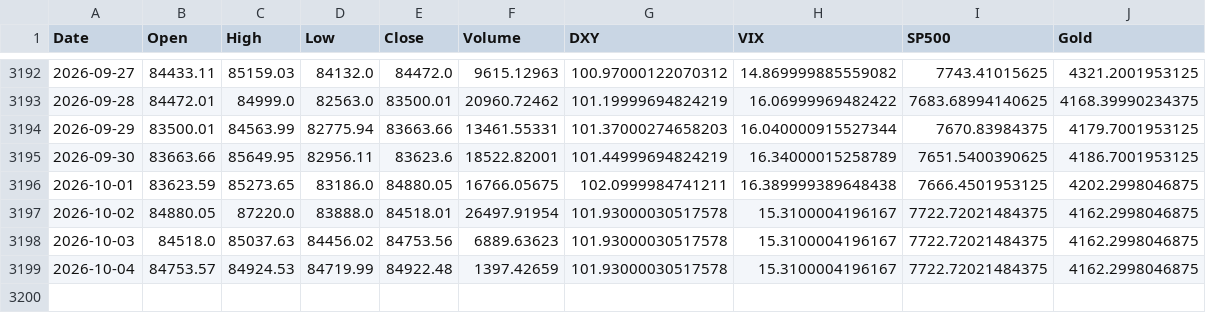
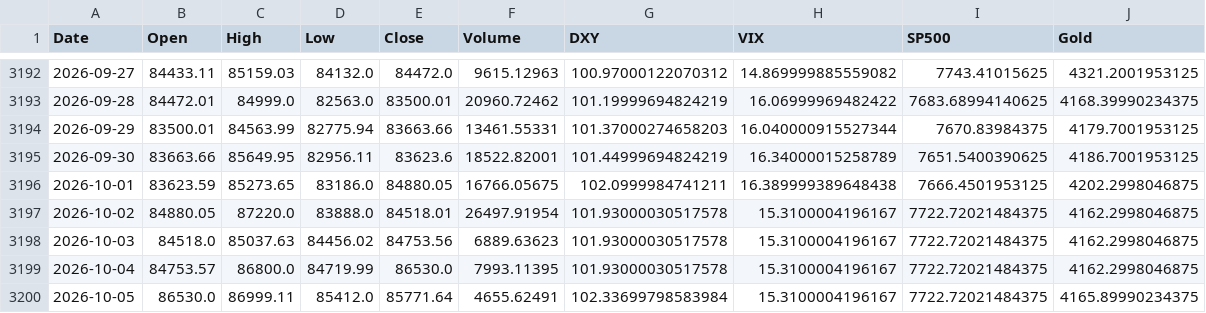
Before and after one commit to ahirwarshivam/bitcoin_price_prediction, a CSV file: data/merged_market_data.csv, drawn as a sheet; only a part is shown, gaps mark what is left out.

```diff
--- a/data/merged_market_data.csv
+++ b/data/merged_market_data.csv
@@ -3198,2 +3198,3 @@ Date,Open,High,Low,Close,Volume,DXY,VIX,SP500,Gold
 2026-10-03,84518.0,85037.63,84456.02,84753.56,6889.63623,101.93000030517578,15.3100004196167,7722.72021484375,4162.2998046875
-2026-10-04,84753.57,84924.53,84719.99,84922.48,1397.42659,101.93000030517578,15.3100004196167,7722.72021484375,4162.2998046875
+2026-10-04,84753.57,86800.0,84719.99,86530.0,7993.11395,101.93000030517578,15.3100004196167,7722.72021484375,4162.2998046875
+2026-10-05,86530.0,86999.11,85412.0,85771.64,4655.62491,102.33699798583984,15.3100004196167,7722.72021484375,4165.89990234375
```
Also changed, not shown: 1 other file.
